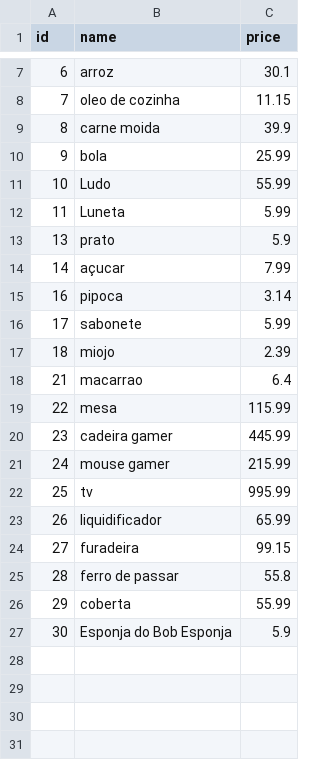
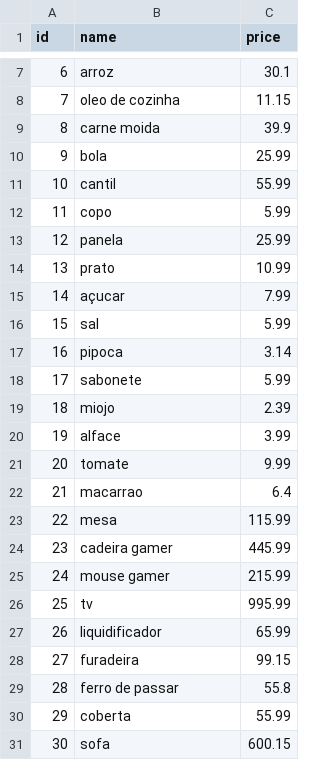
Before and after one commit to danielmsatiro/komercio-local-csv, a CSV file: data/products.csv, drawn as a sheet; only a part is shown, gaps mark what is left out.

Commit message:
fix: reset products.csv para testes

```diff
--- a/data/products.csv
+++ b/data/products.csv
@@ -10,6 +10,8 @@ id,name,price
 9,bola,25.99
-10,Ludo,55.99
-11,Luneta,5.99
-13,prato,5.9
+10,cantil,55.99
+11,copo,5.99
+12,panela,25.99
+13,prato,10.99
 14,açucar,7.99
+15,sal,5.99
 16,pipoca,3.14
@@ -17,2 +19,4 @@ id,name,price
 18,miojo,2.39
+19,alface,3.99
+20,tomate,9.99
 21,macarrao,6.4
@@ -26,2 +30,2 @@ id,name,price
 29,coberta,55.99
-30,Esponja do Bob Esponja,5.9
+30,sofa,600.15
```
